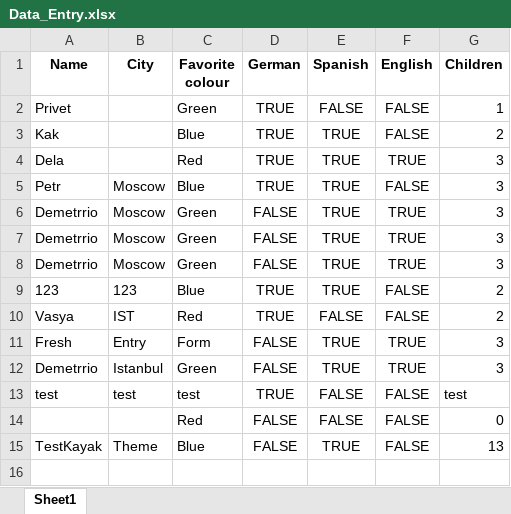
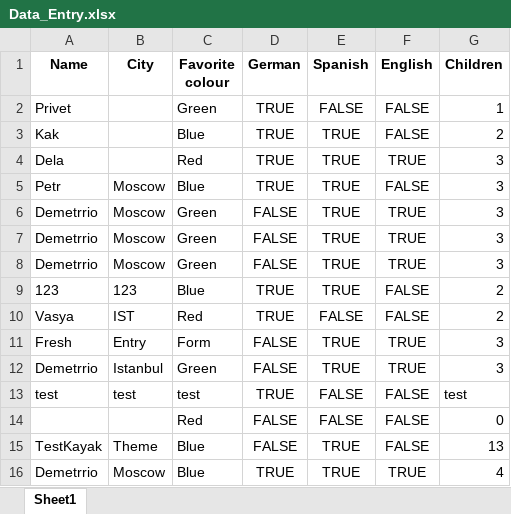
Before and after one commit to dv-markov/Python_OOP, an Excel workbook: ERP/GUI/Data_Entry.xlsx, sheet Sheet1, drawn as a sheet; values as stored, in another font and other column widths than the file's, no borders; the diff names each change by its address in the sheet, - before the commit and + after, or states it on an @@ line.

```diff
--- a/ERP/GUI/Data_Entry.xlsx (sheet Sheet1)
+++ b/ERP/GUI/Data_Entry.xlsx (sheet Sheet1)
+row 16: Demetrrio | Moscow | Blue | TRUE | TRUE | TRUE | 4
```
Also changed, not shown: 4 other files.
